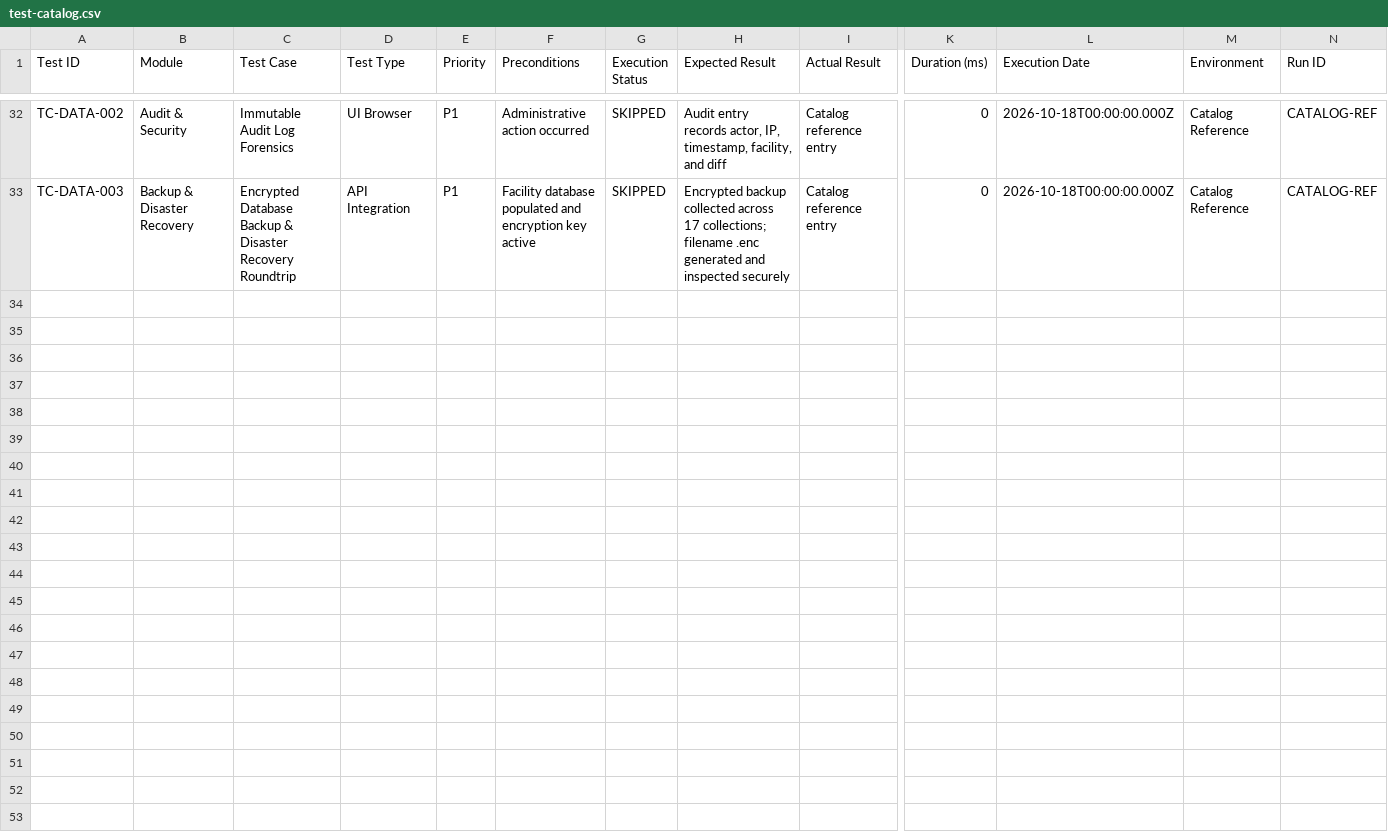
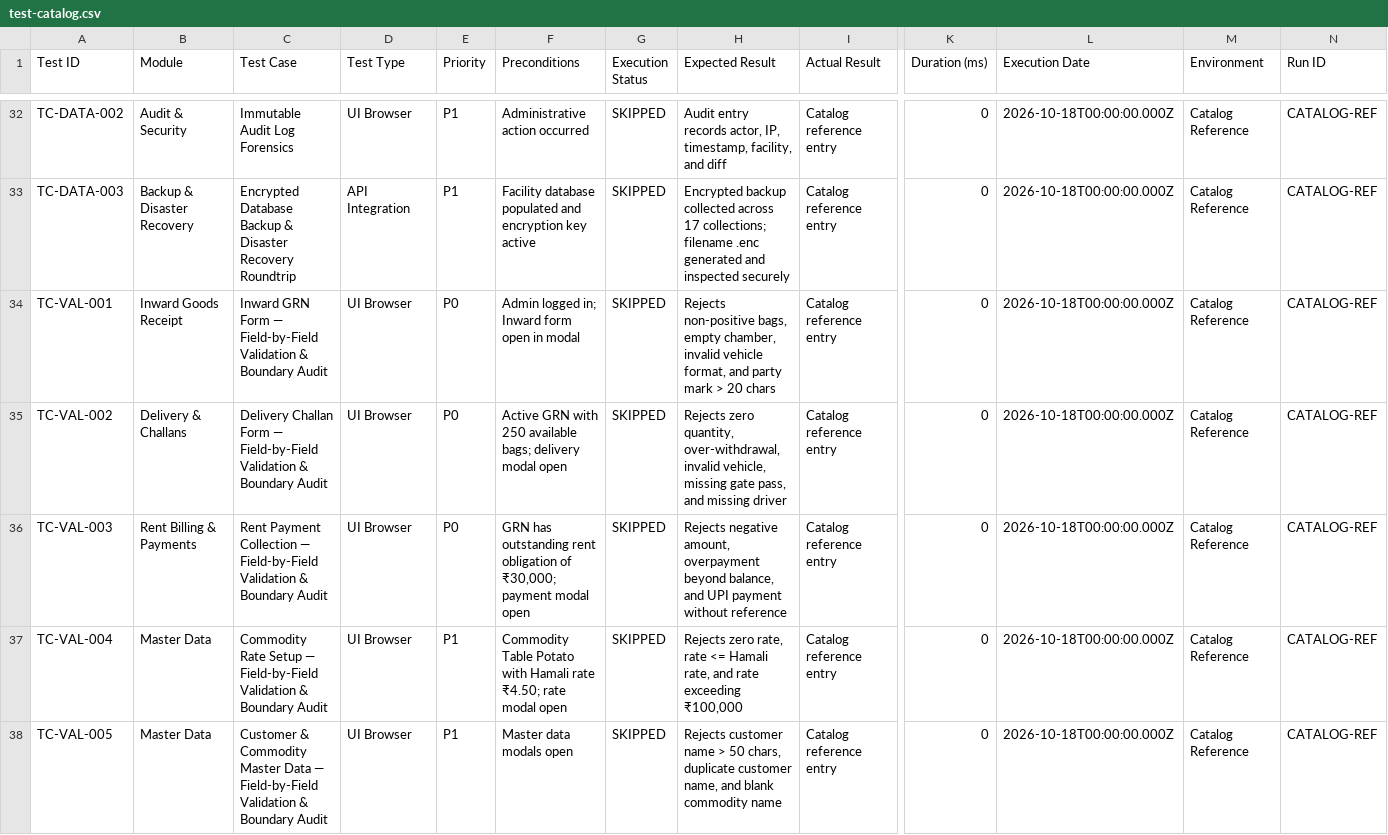
Before and after one commit to esparexin/ColdStorage, a CSV file: e2e/test-catalog.csv, drawn as a sheet; only a part is shown, gaps mark what is left out; rows hold the shown columns only; the diff names each change by its address in the sheet, - before the commit and + after, or states it on an @@ line.

Commit message:
test(e2e): implement PR 2 field-by-field validation audit and form invariants

```diff
--- a/e2e/test-catalog.csv
+++ b/e2e/test-catalog.csv
+row 34: TC-VAL-001 | Inward Goods Receipt | Inward GRN Form — Field-by-Field Validation & Boundary Audit | UI Browser | P0 | Admin logged in; Inward form open in modal | SKIPPED | Rejects non-positive bags, empty chamber, invalid vehicle format, and party mark > 20 chars | Catalog reference entry | 0 | 2026-10-18T00:00:00.000Z | Catalog Reference | CATALOG-REF
+row 35: TC-VAL-002 | Delivery & Challans | Delivery Challan Form — Field-by-Field Validation & Boundary Audit | UI Browser | P0 | Active GRN with 250 available bags; delivery modal open | SKIPPED | Rejects zero quantity, over-withdrawal, invalid vehicle, missing gate pass, and missing driver | Catalog reference entry | 0 | 2026-10-18T00:00:00.000Z | Catalog Reference | CATALOG-REF
+row 36: TC-VAL-003 | Rent Billing & Payments | Rent Payment Collection — Field-by-Field Validation & Boundary Audit | UI Browser | P0 | GRN has outstanding rent obligation of ₹30,000; payment modal open | SKIPPED | Rejects negative amount, overpayment beyond balance, and UPI payment without reference | Catalog reference entry | 0 | 2026-10-18T00:00:00.000Z | Catalog Reference | CATALOG-REF
+row 37: TC-VAL-004 | Master Data | Commodity Rate Setup — Field-by-Field Validation & Boundary Audit | UI Browser | P1 | Commodity Table Potato with Hamali rate ₹4.50; rate modal open | SKIPPED | Rejects zero rate, rate <= Hamali rate, and rate exceeding ₹100,000 | Catalog reference entry | 0 | 2026-10-18T00:00:00.000Z | Catalog Reference | CATALOG-REF
+row 38: TC-VAL-005 | Master Data | Customer & Commodity Master Data — Field-by-Field Validation & Boundary Audit | UI Browser | P1 | Master data modals open | SKIPPED | Rejects customer name > 50 chars, duplicate customer name, and blank commodity name | Catalog reference entry | 0 | 2026-10-18T00:00:00.000Z | Catalog Reference | CATALOG-REF
```
Also changed, not shown: 1 other file.
